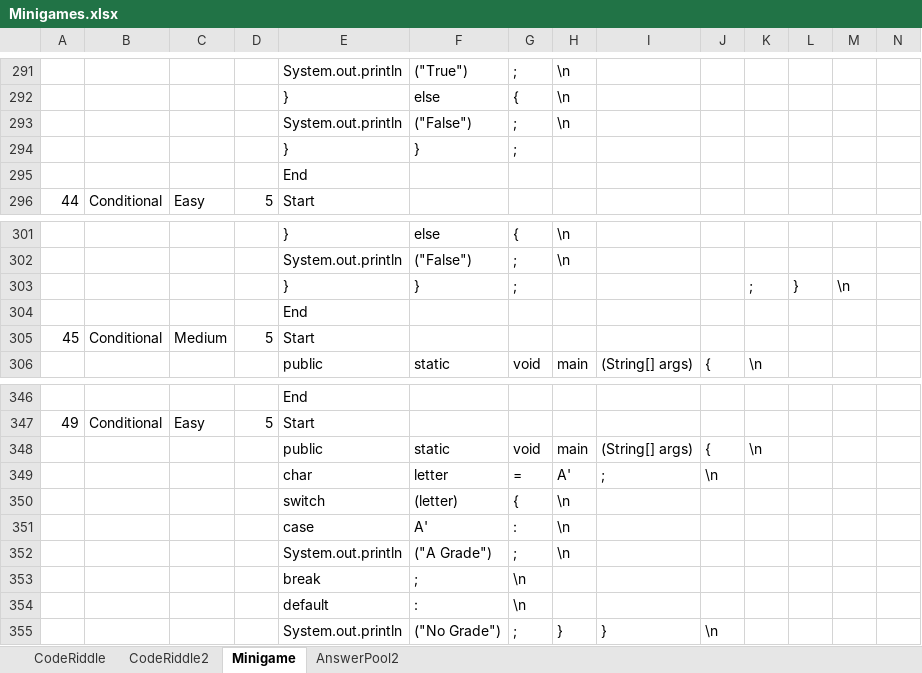
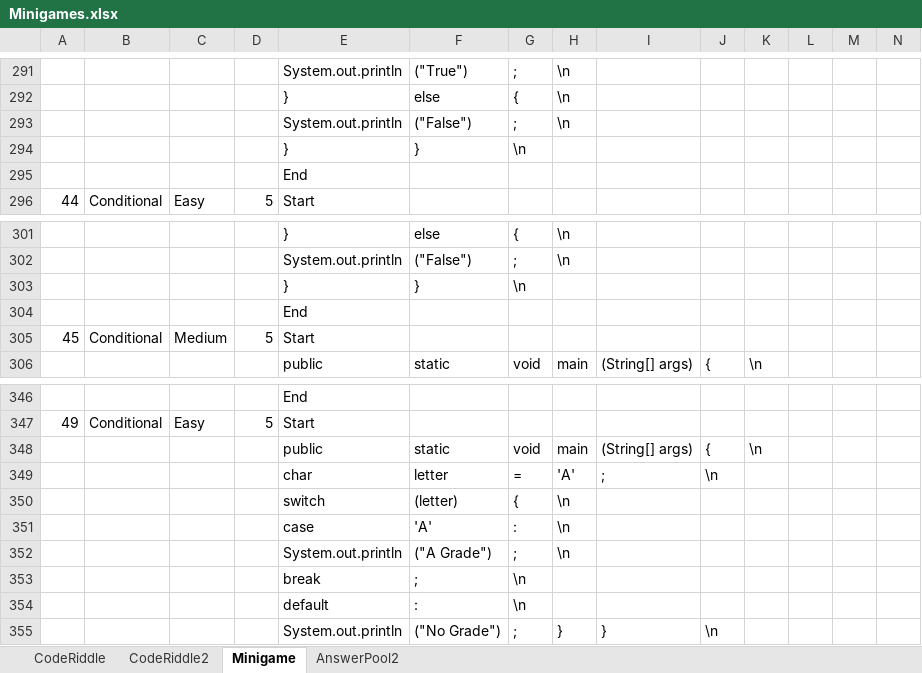
Before and after one commit to fernandezaaron/CodexLearning, an Excel workbook: assets/excel/Minigames.xlsx, sheet Minigame, drawn as a sheet; only a part is shown, gaps mark what is left out; values as stored, in another font and other column widths than the file's, no borders; removed rows and columns are numbered as before the commit, all else as after; rows hold the shown columns only; the diff names each change by its address in the sheet, - before the commit and + after, or states it on an @@ line.

```diff
--- a/assets/excel/Minigames.xlsx (sheet Minigame)
+++ b/assets/excel/Minigames.xlsx (sheet Minigame)
-G294: ;
+G294: \n
-row 303:  |  |  |  | } | } | ; |  |  |  | ; | } | \n
+row 303:  |  |  |  | } | } | \n
-H349: A'
+H349: 'A'
-F351: A'
+F351: 'A'
```
Also changed, not shown: 6 other files.
